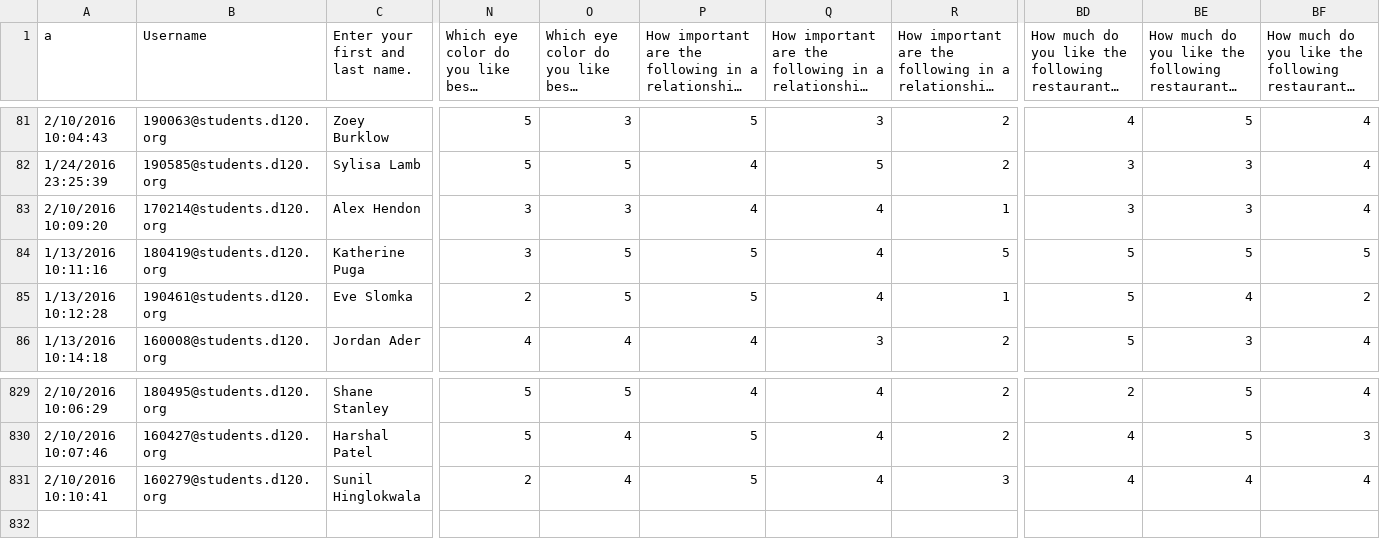
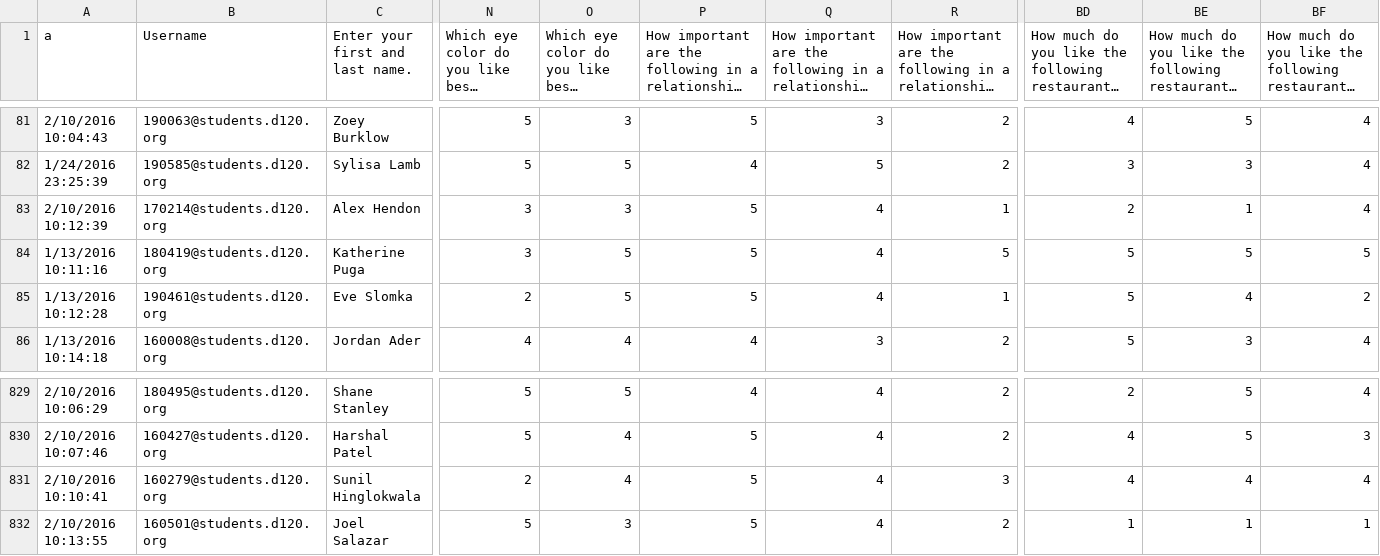
Before and after one commit to MHSByteClub/mhsbyteclub.github.io, a CSV file: matchresponses.csv, drawn as a sheet; only a part is shown, gaps mark what is left out; long unchanged cells end in …; rows hold the shown columns only; the diff names each change by its address in the sheet, - before the commit and + after, or states it on an @@ line.

Commit message:
updated matchresponses.csv

```diff
--- a/matchresponses.csv
+++ b/matchresponses.csv
-A83 (a): 2/10/2016 10:09:20
+A83 (a): 2/10/2016 10:12:39
-P83: 4
+P83: 5
-BD83: 3
+BD83: 2
-BE83: 3
+BE83: 1
+row 832: 2/10/2016 10:13:55 | 160501@students.d120.org | Joel Salazar | 5 | 3 | 5 | 4 | 2 | 1 | 1 | 1
```
